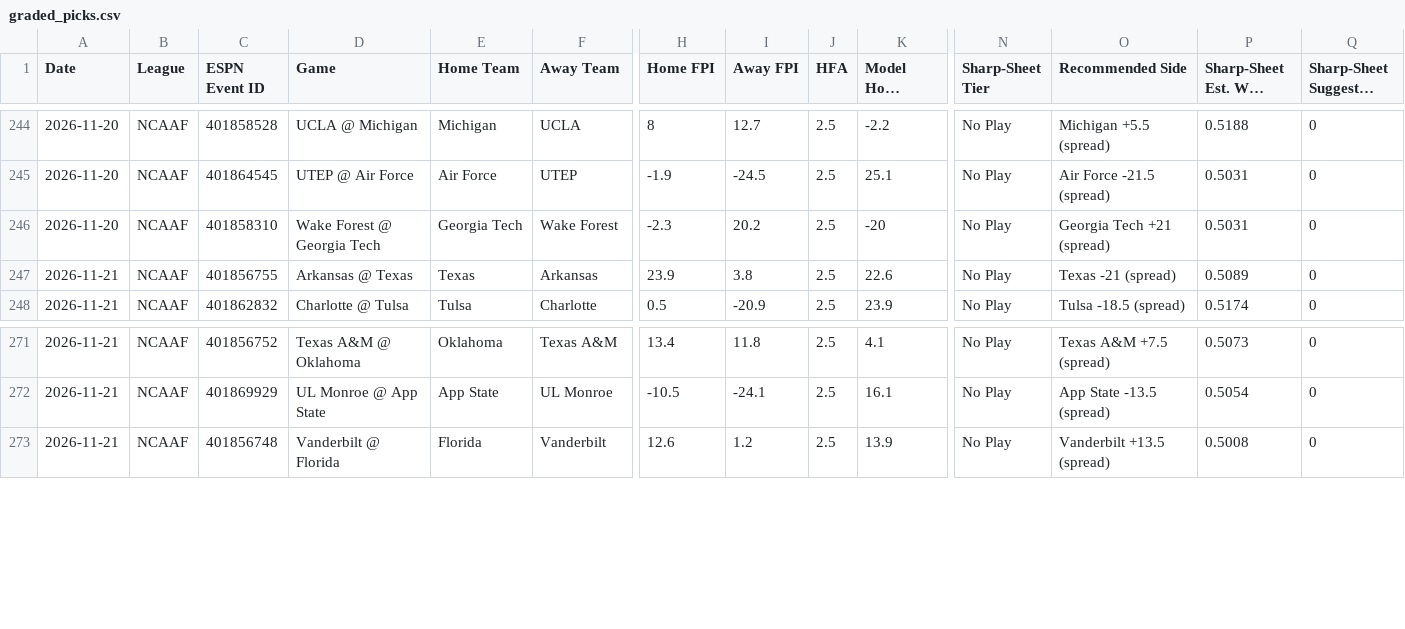
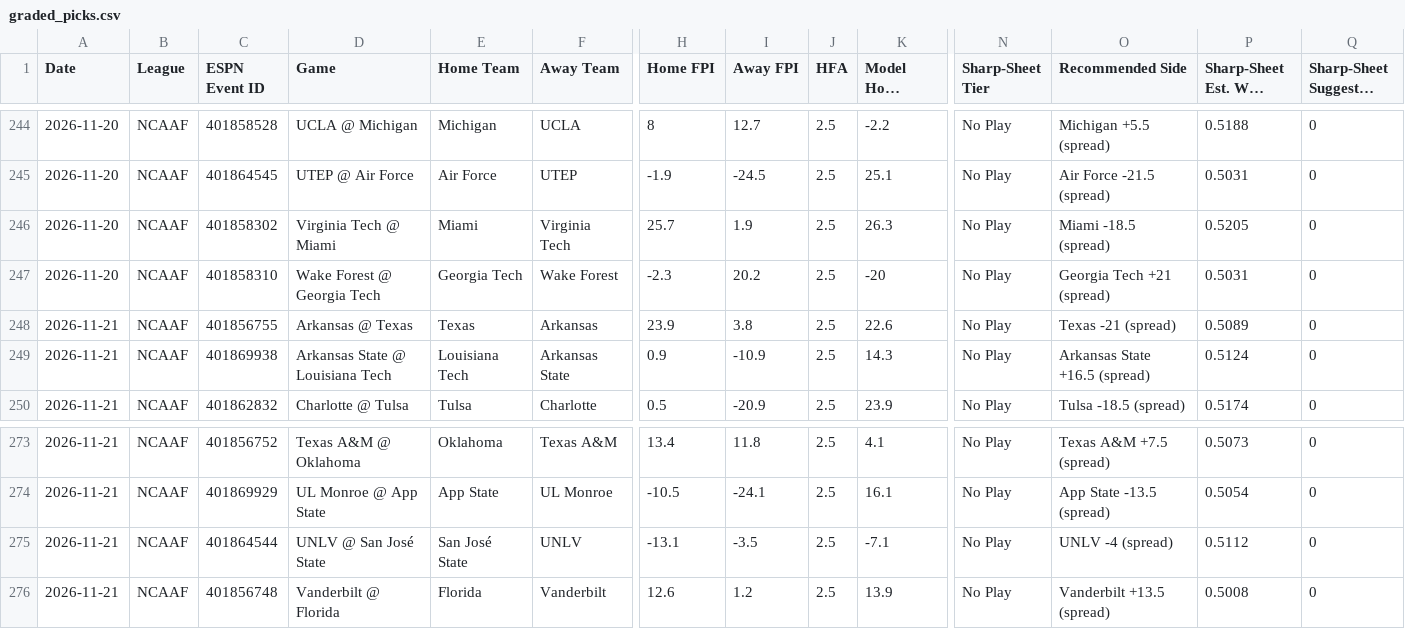
Before and after one commit to Fluff421/custom-claude-skills, a CSV file: signal-desk/data/graded_picks.csv, drawn as a sheet; only a part is shown, gaps mark what is left out; long unchanged cells end in …; rows hold the shown columns only; the diff names each change by its address in the sheet, - before the commit and + after, or states it on an @@ line.

Commit message:
Signal Desk snapshot 2026-11-22 (auto, readiness checked)
Co-authored-by: Perplexity <noreply@perplexity.ai>

```diff
--- a/signal-desk/data/graded_picks.csv
+++ b/signal-desk/data/graded_picks.csv
+row 246: 2026-11-20 | NCAAF | 401858302 | Virginia Tech @ Miami | Miami | Virginia Tech | 25.7 | 1.9 | 2.5 | 26.3 | No Play | Miami -18.5 (spread) | 0.5205 | 0
+row 249: 2026-11-21 | NCAAF | 401869938 | Arkansas State @ Louisiana Tech | Louisiana Tech | Arkansas State | 0.9 | -10.9 | 2.5 | 14.3 | No Play | Arkansas State +16.5 (spread) | 0.5124 | 0
+row 275: 2026-11-21 | NCAAF | 401864544 | UNLV @ San José State | San José State | UNLV | -13.1 | -3.5 | 2.5 | -7.1 | No Play | UNLV -4 (spread) | 0.5112 | 0
```
Also changed, not shown: signal-desk/intelligence/learning_state.csv, signal-desk/intelligence/markets/lines_log.csv, 15 other files.
